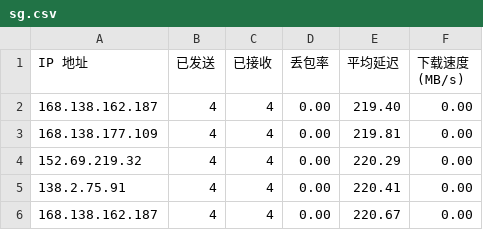
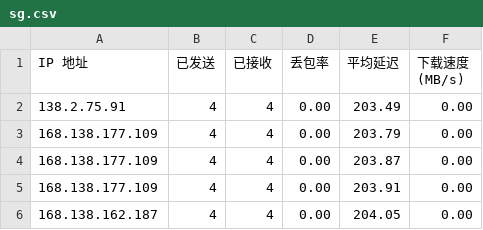
Before and after one commit to lxhfans/CFCDN-Auto, a CSV file: CloudflareST/sg.csv, drawn as a sheet.

```diff
--- a/CloudflareST/sg.csv
+++ b/CloudflareST/sg.csv
@@ -1,6 +1,6 @@
 IP 地址,已发送,已接收,丢包率,平均延迟,下载速度 (MB/s)
-168.138.162.187,4,4,0.00,219.40,0.00
-168.138.177.109,4,4,0.00,219.81,0.00
-152.69.219.32,4,4,0.00,220.29,0.00
-138.2.75.91,4,4,0.00,220.41,0.00
-168.138.162.187,4,4,0.00,220.67,0.00
+138.2.75.91,4,4,0.00,203.49,0.00
+168.138.177.109,4,4,0.00,203.79,0.00
+168.138.177.109,4,4,0.00,203.87,0.00
+168.138.177.109,4,4,0.00,203.91,0.00
+168.138.162.187,4,4,0.00,204.05,0.00
```
Also changed, not shown: 1 other file.
